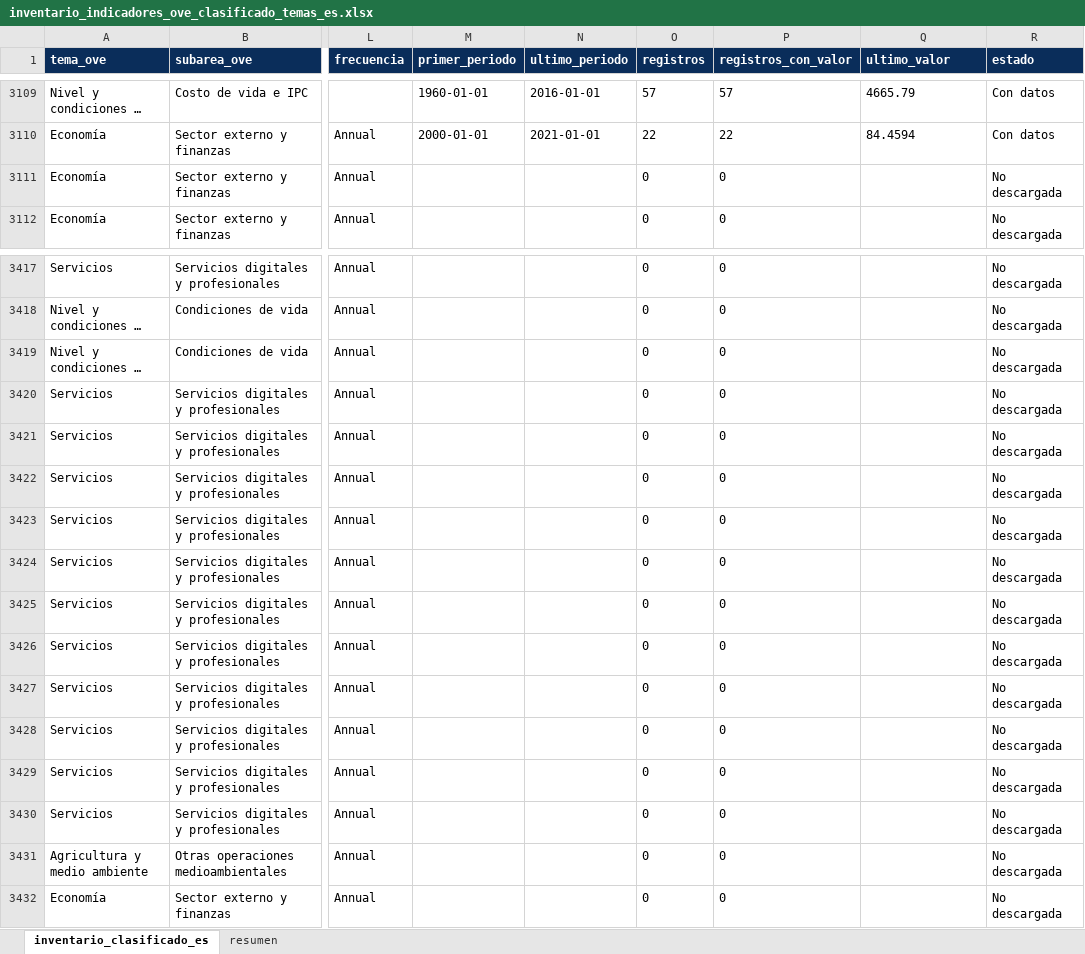
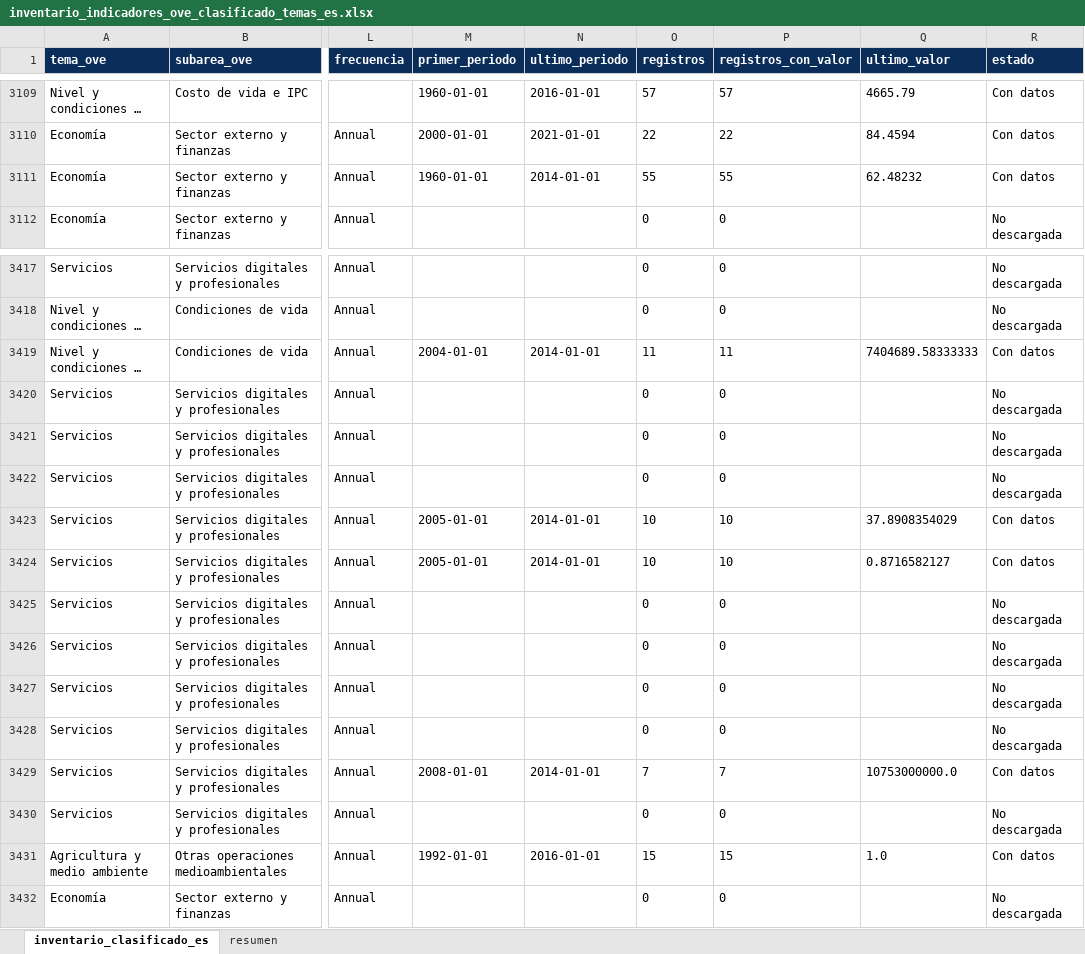
Before and after one commit to CarlosMarzol/OVE-web-github, an Excel workbook: assets/data/inventario-indicadores/inventario_indicadores_ove_clasificado_temas_es.xlsx, sheet inventario_clasificado_es, drawn as a sheet; only a part is shown, gaps mark what is left out; long unchanged cells end in …; values as stored, in another font and other column widths than the file's, no borders; the diff covers the shown part only; the diff names each change by its address in the sheet, - before the commit and + after, or states it on an @@ line.

```diff
--- a/assets/data/inventario-indicadores/inventario_indicadores_ove_clasificado_temas_es.xlsx (sheet inventario_clasificado_es)
+++ b/assets/data/inventario-indicadores/inventario_indicadores_ove_clasificado_temas_es.xlsx (sheet inventario_clasificado_es)
-M3111 (primer_periodo): (empty)
+M3111 (primer_periodo): 1960-01-01
-N3111 (ultimo_periodo): (empty)
+N3111 (ultimo_periodo): 2014-01-01
-O3111 (registros): 0
+O3111 (registros): 55
-P3111 (registros_con_valor): 0
+P3111 (registros_con_valor): 55
-Q3111 (ultimo_valor): (empty)
+Q3111 (ultimo_valor): 62.48232
-R3111 (estado): No descargada
+R3111 (estado): Con datos
-M3419 (primer_periodo): (empty)
+M3419 (primer_periodo): 2004-01-01
-N3419 (ultimo_periodo): (empty)
+N3419 (ultimo_periodo): 2014-01-01
-O3419 (registros): 0
+O3419 (registros): 11
-P3419 (registros_con_valor): 0
+P3419 (registros_con_valor): 11
-Q3419 (ultimo_valor): (empty)
+Q3419 (ultimo_valor): 7404689.58333333
-R3419 (estado): No descargada
+R3419 (estado): Con datos
-M3423:M3424 (primer_periodo): (empty)
+M3423:M3424 (primer_periodo): 2005-01-01
-N3423:N3424 (ultimo_periodo): (empty)
+N3423:N3424 (ultimo_periodo): 2014-01-01
-O3423:O3424 (registros): 0
+O3423:O3424 (registros): 10
-P3423:P3424 (registros_con_valor): 0
+P3423:P3424 (registros_con_valor): 10
-Q3423 (ultimo_valor): (empty)
+Q3423 (ultimo_valor): 37.8908354029
-R3423:R3424 (estado): No descargada
+R3423:R3424 (estado): Con datos
-Q3424 (ultimo_valor): (empty)
+Q3424 (ultimo_valor): 0.8716582127
-M3429 (primer_periodo): (empty)
+M3429 (primer_periodo): 2008-01-01
-N3429 (ultimo_periodo): (empty)
+N3429 (ultimo_periodo): 2014-01-01
-O3429 (registros): 0
+O3429 (registros): 7
-P3429 (registros_con_valor): 0
+P3429 (registros_con_valor): 7
-Q3429 (ultimo_valor): (empty)
+Q3429 (ultimo_valor): 10753000000.0
-R3429 (estado): No descargada
+R3429 (estado): Con datos
-M3431 (primer_periodo): (empty)
+M3431 (primer_periodo): 1992-01-01
-N3431 (ultimo_periodo): (empty)
+N3431 (ultimo_periodo): 2016-01-01
-O3431 (registros): 0
+O3431 (registros): 15
-P3431 (registros_con_valor): 0
+P3431 (registros_con_valor): 15
-Q3431 (ultimo_valor): (empty)
+Q3431 (ultimo_valor): 1.0
-R3431 (estado): No descargada
+R3431 (estado): Con datos
```
Also changed, not shown: 322 edited cells elsewhere in this sheet, assets/data/fred/catalog/catalogo_dataset_web_ove_fred.xlsx, assets/data/indicadores-clave/ove_indicadores_clave_venezuela.xlsx, 17 other files.
